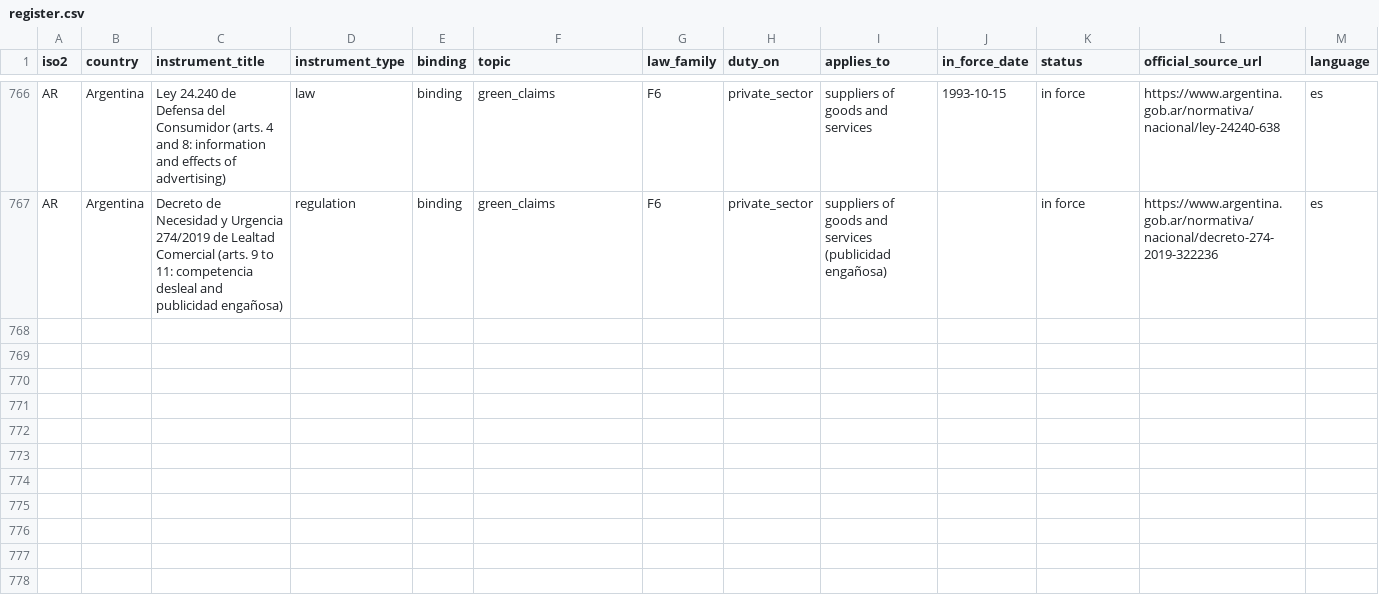
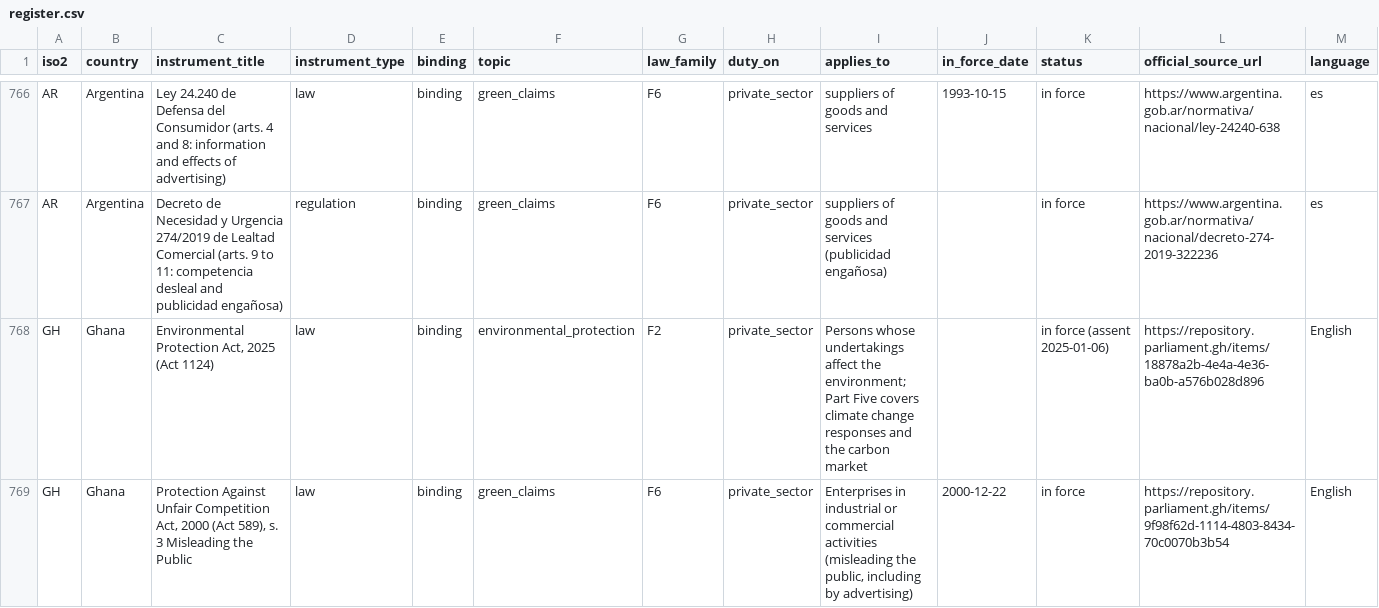
Before and after one commit to GoCarbonTracker-Hq/global-esg-law, a CSV file: register/register.csv, drawn as a sheet; only a part is shown, gaps mark what is left out; rows hold the shown columns only; the diff covers the shown part only; the diff names each change by its address in the sheet, - before the commit and + after, or states it on an @@ line.

```diff
--- a/register/register.csv
+++ b/register/register.csv
+row 768: GH | Ghana | Environmental Protection Act, 2025 (Act 1124) | law | binding | environmental_protection | F2 | private_sector | Persons whose undertakings affect the environment; Part Five covers climate change responses and the carbon market |  | in force (assent 2025-01-06) | https://repository.parliament.gh/items/18878a2b-4e4a-4e36-ba0b-a576b028d896 | English
+row 769: GH | Ghana | Protection Against Unfair Competition Act, 2000 (Act 589), s. 3 Misleading the Public | law | binding | green_claims | F6 | private_sector | Enterprises in industrial or commercial activities (misleading the public, including by advertising) | 2000-12-22 | in force | https://repository.parliament.gh/items/9f98f62d-1114-4803-8434-70c0070b3b54 | English
```
Also changed, not shown: 2 added rows and 5 edited cells elsewhere in this file, sources/licence-table.csv, 6 other files.
